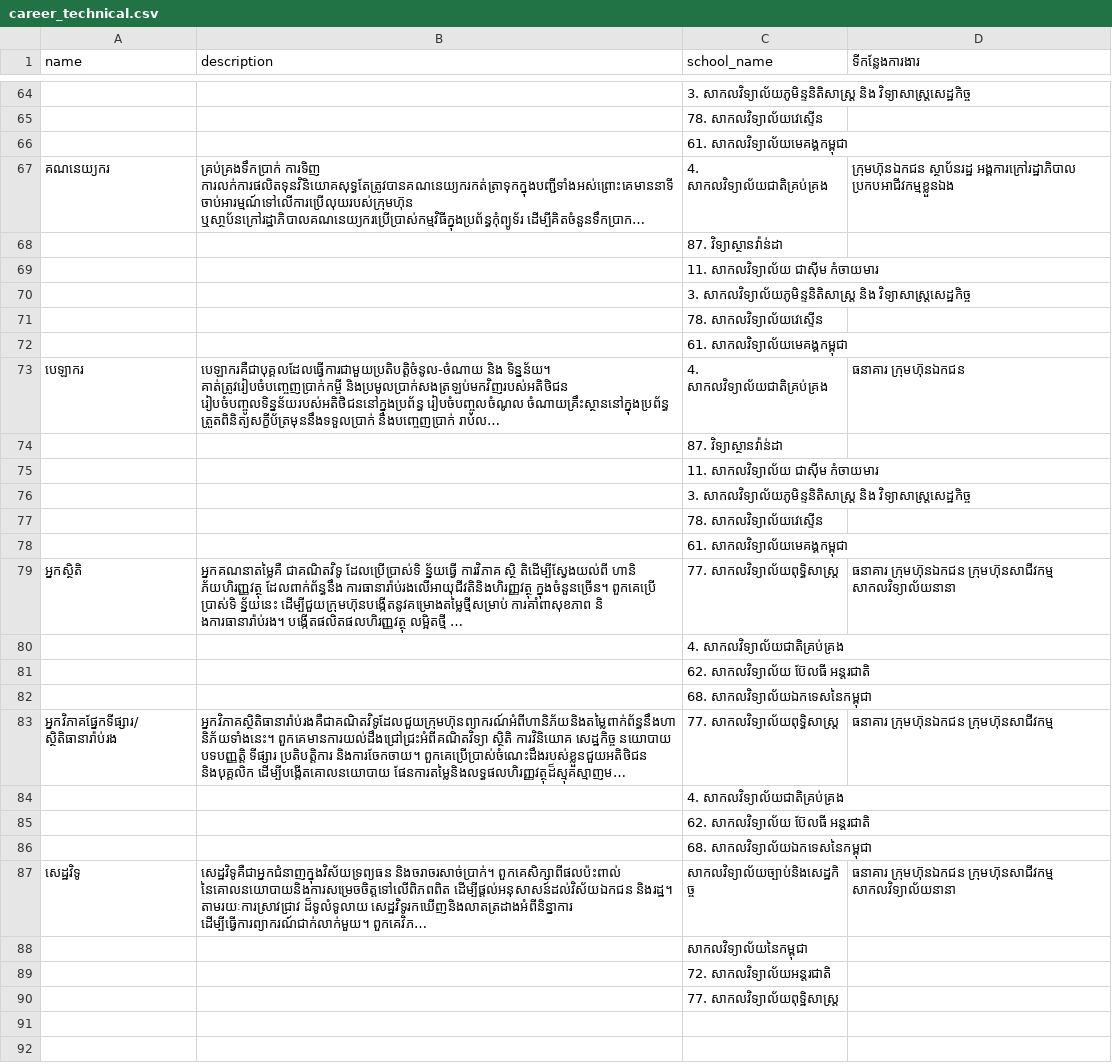
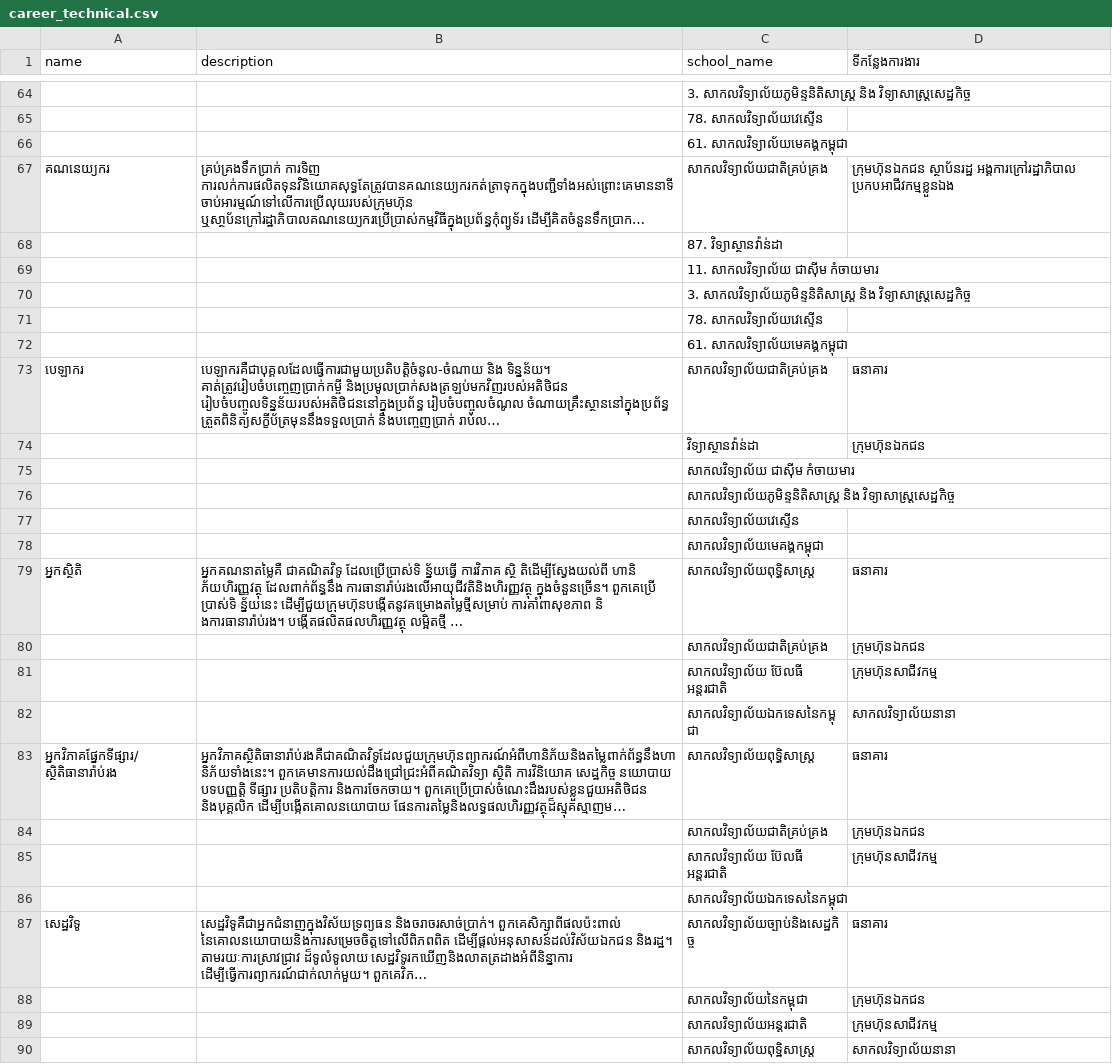
Before and after one commit to ilabsea/trey_visay_api, a CSV file: db/csv/career_technical.csv, drawn as a sheet; only a part is shown, gaps mark what is left out; long unchanged cells end in …; removed rows and columns are numbered as before the commit, all else as after; the diff covers the shown part only; the diff names each change by its address in the sheet, - before the commit and + after, or states it on an @@ line.

Commit message:
add script for export career

```diff
--- a/db/csv/career_technical.csv
+++ b/db/csv/career_technical.csv
-C67 (school_name): 4. សាកលវិទ្យាល័យជាតិគ្រប់គ្រង
+C67 (school_name): សាកលវិទ្យាល័យជាតិគ្រប់គ្រង
-C73 (school_name): 4. សាកលវិទ្យាល័យជាតិគ្រប់គ្រង
+C73 (school_name): សាកលវិទ្យាល័យជាតិគ្រប់គ្រង
-D73 (ទីកន្លែងការងារ): ធនាគារ ក្រុមហ៊ុនឯកជន
+D73 (ទីកន្លែងការងារ): ធនាគារ
-row 74:  |  | 87. វិទ្យាស្ថានវ៉ាន់ដា
+row 74:  |  | វិទ្យាស្ថានវ៉ាន់ដា | ក្រុមហ៊ុនឯកជន
-C75 (school_name): 11. សាកលវិទ្យាល័យ ជាស៊ីម កំចាយមារ
+C75 (school_name): សាកលវិទ្យាល័យ ជាស៊ីម កំចាយមារ
-C76 (school_name): 3. សាកលវិទ្យាល័យភូមិន្ទនិតិសាស្ត្រ និង…
+C76 (school_name): សាកលវិទ្យាល័យភូមិន្ទនិតិសាស្ត្រ និង…
-C77 (school_name): 78. សាកលវិទ្យាល័យវេស្ទើន
+C77 (school_name): សាកលវិទ្យាល័យវេស្ទើន
-C78 (school_name): 61. សាកលវិទ្យាល័យមេគង្គកម្ពុជា
+C78 (school_name): សាកលវិទ្យាល័យមេគង្គកម្ពុជា
-C79 (school_name): 77. សាកលវិទ្យាល័យពុទ្ធិសាស្ត្រ
+C79 (school_name): សាកលវិទ្យាល័យពុទ្ធិសាស្ត្រ
-D79 (ទីកន្លែងការងារ): ធនាគារ ក្រុមហ៊ុនឯកជន ក្រុមហ៊ុនសាជីវកម្ម សាកលវិទ្យាល័យនានា
+D79 (ទីកន្លែងការងារ): ធនាគារ
-row 80:  |  | 4. សាកលវិទ្យាល័យជាតិគ្រប់គ្រង
-row 81:  |  | 62. សាកលវិទ្យាល័យ ប៊ែលធី អន្តរជាតិ
-row 82:  |  | 68. សាកលវិទ្យាល័យឯកទេសនៃកម្ពុជា
+row 80:  |  | សាកលវិទ្យាល័យជាតិគ្រប់គ្រង | ក្រុមហ៊ុនឯកជន
+row 81:  |  | សាកលវិទ្យាល័យ ប៊ែលធី អន្តរជាតិ | ក្រុមហ៊ុនសាជីវកម្ម
+row 82:  |  | សាកលវិទ្យាល័យឯកទេសនៃកម្ពុជា | សាកលវិទ្យាល័យនានា
-C83 (school_name): 77. សាកលវិទ្យាល័យពុទ្ធិសាស្ត្រ
+C83 (school_name): សាកលវិទ្យាល័យពុទ្ធិសាស្ត្រ
-D83 (ទីកន្លែងការងារ): ធនាគារ ក្រុមហ៊ុនឯកជន ក្រុមហ៊ុនសាជីវកម្ម
+D83 (ទីកន្លែងការងារ): ធនាគារ
-row 84:  |  | 4. សាកលវិទ្យាល័យជាតិគ្រប់គ្រង
-row 85:  |  | 62. សាកលវិទ្យាល័យ ប៊ែលធី អន្តរជាតិ
+row 84:  |  | សាកលវិទ្យាល័យជាតិគ្រប់គ្រង | ក្រុមហ៊ុនឯកជន
+row 85:  |  | សាកលវិទ្យាល័យ ប៊ែលធី អន្តរជាតិ | ក្រុមហ៊ុនសាជីវកម្ម
-C86 (school_name): 68. សាកលវិទ្យាល័យឯកទេសនៃកម្ពុជា
+C86 (school_name): សាកលវិទ្យាល័យឯកទេសនៃកម្ពុជា
-D87 (ទីកន្លែងការងារ): ធនាគារ ក្រុមហ៊ុនឯកជន ក្រុមហ៊ុនសាជីវកម្ម សាកលវិទ្យាល័យនានា
+D87 (ទីកន្លែងការងារ): ធនាគារ
-D88 (ទីកន្លែងការងារ): (empty)
+D88 (ទីកន្លែងការងារ): ក្រុមហ៊ុនឯកជន
-row 89:  |  | 72. សាកលវិទ្យាល័យអន្តរជាតិ
-row 90:  |  | 77. សាកលវិទ្យាល័យពុទ្ឋិសាស្ត្រ
+row 89:  |  | សាកលវិទ្យាល័យអន្តរជាតិ | ក្រុមហ៊ុនសាជីវកម្ម
+row 90:  |  | សាកលវិទ្យាល័យពុទ្ឋិសាស្ត្រ | សាកលវិទ្យាល័យនានា
```
Also changed, not shown: 8 edited cells elsewhere in this file, 7 other files.
